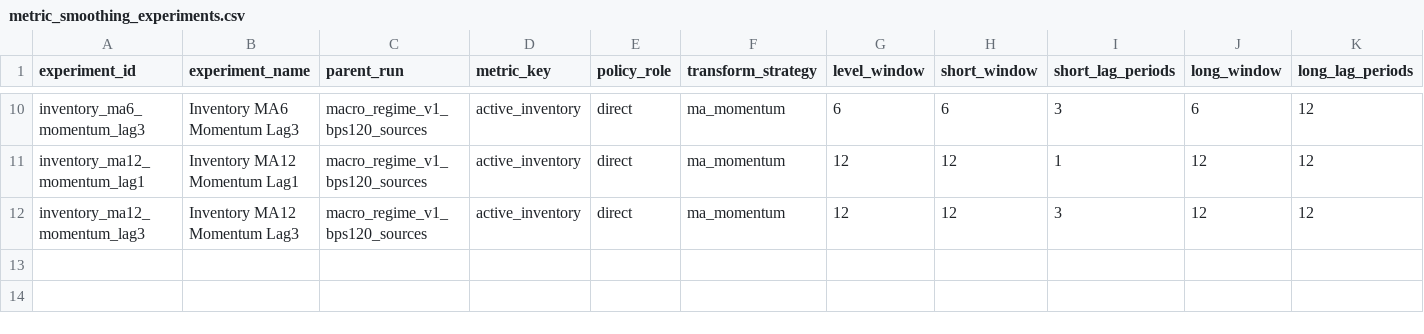
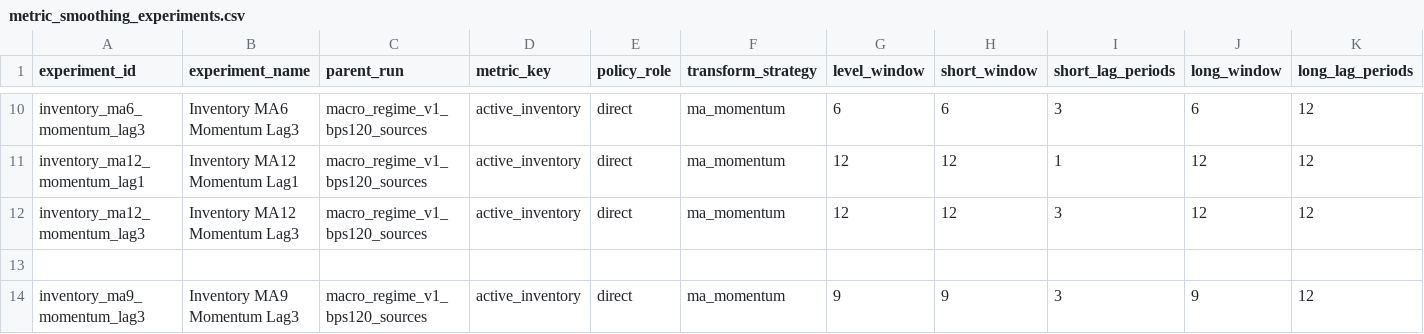
Before and after one commit to chineduezebuiroh/realestate-intel, a CSV file: config/metric_smoothing_experiments.csv, drawn as a sheet; only a part is shown, gaps mark what is left out; rows hold the shown columns only; the diff names each change by its address in the sheet, - before the commit and + after, or states it on an @@ line.

Commit message:
Add Inventory MA9 Momentum Lag3 to experiments

```diff
--- a/config/metric_smoothing_experiments.csv
+++ b/config/metric_smoothing_experiments.csv
+row 13: (empty)
+row 14: inventory_ma9_momentum_lag3 | Inventory MA9 Momentum Lag3 | macro_regime_v1_bps120_sources | active_inventory | direct | ma_momentum | 9 | 9 | 3 | 9 | 12
```
